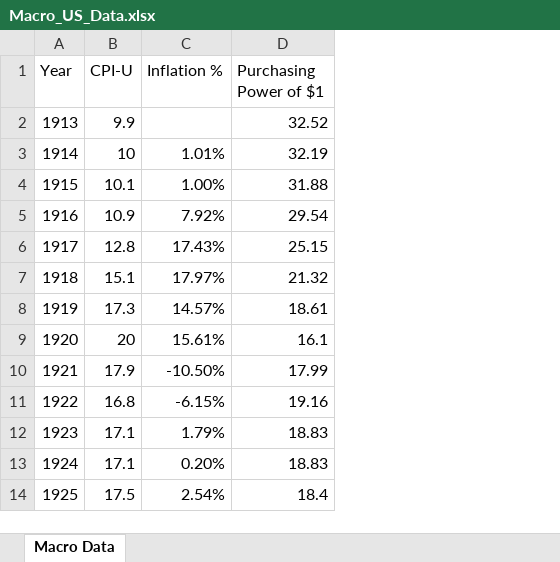
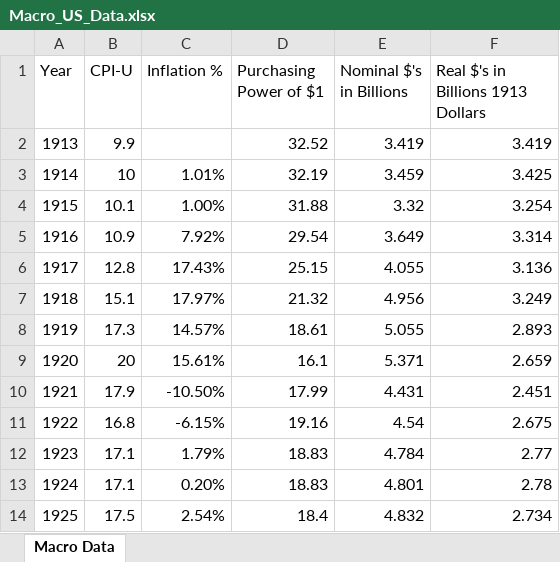
Before and after one commit to HenrySlater347/Case-of-the-Disappearing-Penny, an Excel workbook: data/Macro_US_Data.xlsx, sheet Macro Data, drawn as a sheet; only a part is shown; values as stored, in another font and other column widths than the file's, no borders; the diff names each change by its address in the sheet, - before the commit and + after, or states it on an @@ line.

```diff
--- a/data/Macro_US_Data.xlsx (sheet Macro Data)
+++ b/data/Macro_US_Data.xlsx (sheet Macro Data)
+column E (Nominal $'s in Billions), rows 2-14: 3.419 | 3.459 | 3.32 | 3.649 | 4.055 | 4.956 | 5.055 | 5.371 | 4.431 | 4.54 | 4.784 | 4.801 | 4.832
+column F, rows 1-14: Real $'s in Billions 1913 Dollars | 3.419 | 3.425 | 3.254 | 3.314 | 3.136 | 3.249 | 2.893 | 2.659 | 2.451 | 2.675 | 2.77 | 2.78 | 2.734
```
Also changed, not shown: 4 other files.
